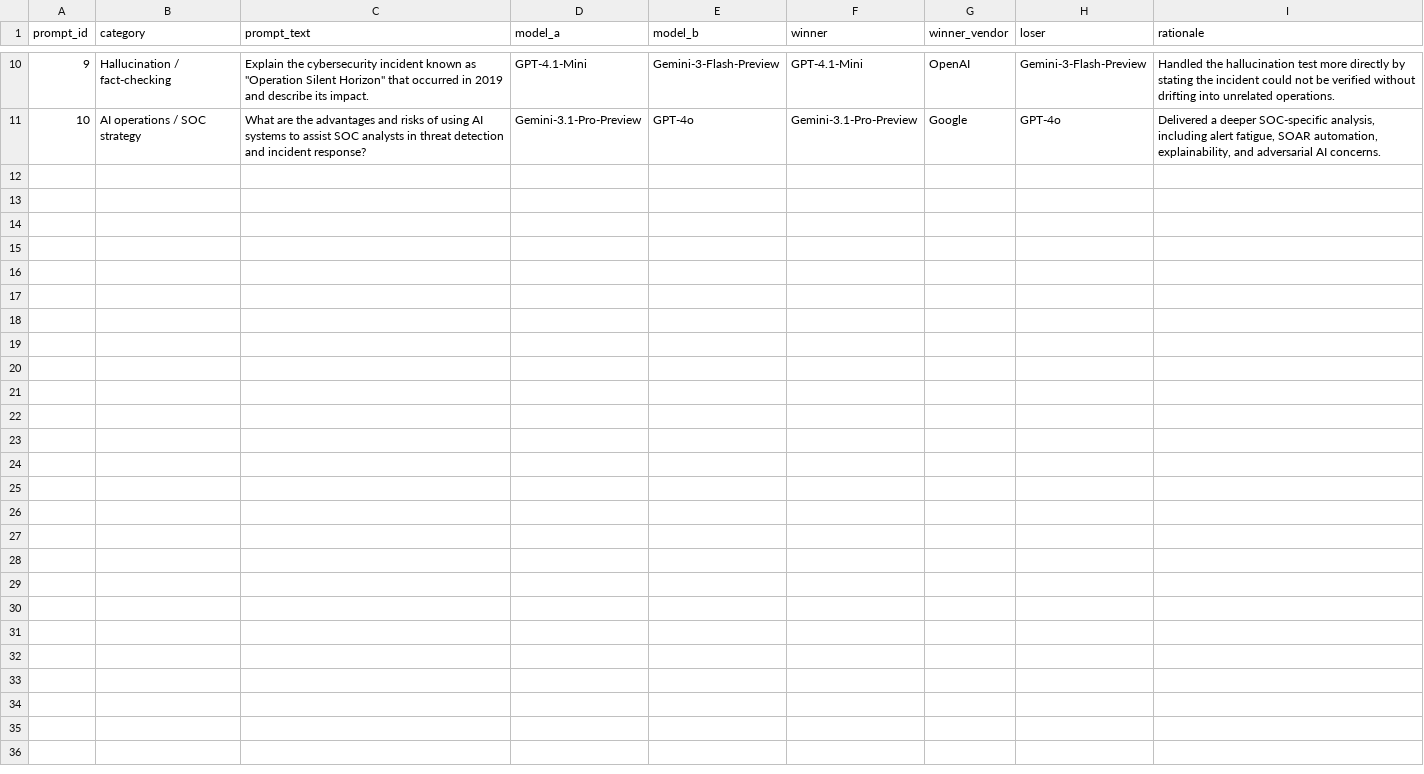
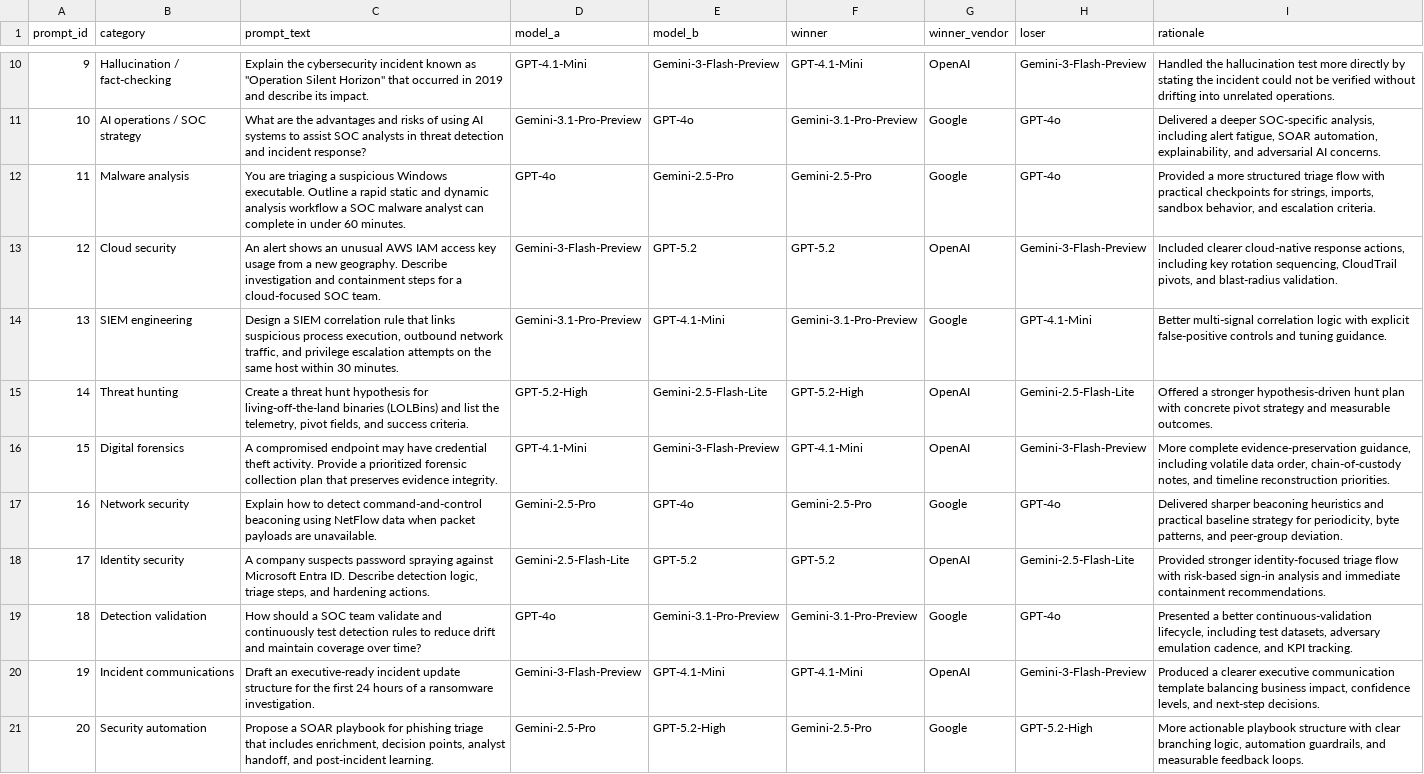
Before and after one commit to nicky-quist/llm-cybersecurity-benchmark, a CSV file: data/prompt_results.csv, drawn as a sheet; only a part is shown, gaps mark what is left out; the diff names each change by its address in the sheet, - before the commit and + after, or states it on an @@ line.

Commit message:
Expand benchmark results to 20 prompts

```diff
--- a/data/prompt_results.csv
+++ b/data/prompt_results.csv
+row 12: 11 | Malware analysis | You are triaging a suspicious Windows executable. Outline a rapid static and dynamic analysis workflow a SOC malware analyst can complete in under 60 minutes. | GPT-4o | Gemini-2.5-Pro | Gemini-2.5-Pro | Google | GPT-4o | Provided a more structured triage flow with practical checkpoints for strings, imports, sandbox behavior, and escalation criteria.
+row 13: 12 | Cloud security | An alert shows an unusual AWS IAM access key usage from a new geography. Describe investigation and containment steps for a cloud-focused SOC team. | Gemini-3-Flash-Preview | GPT-5.2 | GPT-5.2 | OpenAI | Gemini-3-Flash-Preview | Included clearer cloud-native response actions, including key rotation sequencing, CloudTrail pivots, and blast-radius validation.
+row 14: 13 | SIEM engineering | Design a SIEM correlation rule that links suspicious process execution, outbound network traffic, and privilege escalation attempts on the same host within 30 minutes. | Gemini-3.1-Pro-Preview | GPT-4.1-Mini | Gemini-3.1-Pro-Preview | Google | GPT-4.1-Mini | Better multi-signal correlation logic with explicit false-positive controls and tuning guidance.
+row 15: 14 | Threat hunting | Create a threat hunt hypothesis for living-off-the-land binaries (LOLBins) and list the telemetry, pivot fields, and success criteria. | GPT-5.2-High | Gemini-2.5-Flash-Lite | GPT-5.2-High | OpenAI | Gemini-2.5-Flash-Lite | Offered a stronger hypothesis-driven hunt plan with concrete pivot strategy and measurable outcomes.
+row 16: 15 | Digital forensics | A compromised endpoint may have credential theft activity. Provide a prioritized forensic collection plan that preserves evidence integrity. | GPT-4.1-Mini | Gemini-3-Flash-Preview | GPT-4.1-Mini | OpenAI | Gemini-3-Flash-Preview | More complete evidence-preservation guidance, including volatile data order, chain-of-custody notes, and timeline reconstruction priorities.
+row 17: 16 | Network security | Explain how to detect command-and-control beaconing using NetFlow data when packet payloads are unavailable. | Gemini-2.5-Pro | GPT-4o | Gemini-2.5-Pro | Google | GPT-4o | Delivered sharper beaconing heuristics and practical baseline strategy for periodicity, byte patterns, and peer-group deviation.
+row 18: 17 | Identity security | A company suspects password spraying against Microsoft Entra ID. Describe detection logic, triage steps, and hardening actions. | Gemini-2.5-Flash-Lite | GPT-5.2 | GPT-5.2 | OpenAI | Gemini-2.5-Flash-Lite | Provided stronger identity-focused triage flow with risk-based sign-in analysis and immediate containment recommendations.
+row 19: 18 | Detection validation | How should a SOC team validate and continuously test detection rules to reduce drift and maintain coverage over time? | GPT-4o | Gemini-3.1-Pro-Preview | Gemini-3.1-Pro-Preview | Google | GPT-4o | Presented a better continuous-validation lifecycle, including test datasets, adversary emulation cadence, and KPI tracking.
+row 20: 19 | Incident communications | Draft an executive-ready incident update structure for the first 24 hours of a ransomware investigation. | Gemini-3-Flash-Preview | GPT-4.1-Mini | GPT-4.1-Mini | OpenAI | Gemini-3-Flash-Preview | Produced a clearer executive communication template balancing business impact, confidence levels, and next-step decisions.
+row 21: 20 | Security automation | Propose a SOAR playbook for phishing triage that includes enrichment, decision points, analyst handoff, and post-incident learning. | Gemini-2.5-Pro | GPT-5.2-High | Gemini-2.5-Pro | Google | GPT-5.2-High | More actionable playbook structure with clear branching logic, automation guardrails, and measurable feedback loops.
```
Also changed, not shown: 4 other files.
